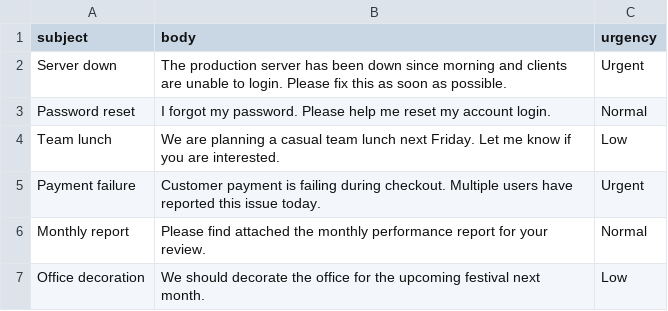
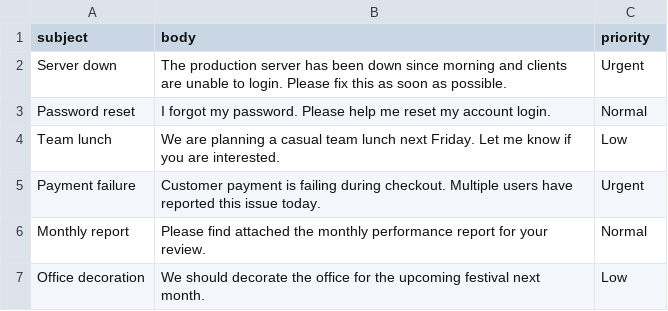
Before and after one commit to riyaacodes/email-priority-classification-system, a CSV file: training_data/emails_training_set.csv, drawn as a sheet; only a part is shown.

```diff
--- a/training_data/emails_training_set.csv
+++ b/training_data/emails_training_set.csv
@@ -1,2 +1,2 @@
-subject,body,urgency
+subject,body,priority
 Server down,The production server has been down since morning and clients are unable to login. Please fix this as soon as possible.,Urgent
```
Also changed, not shown: 6 other files.
